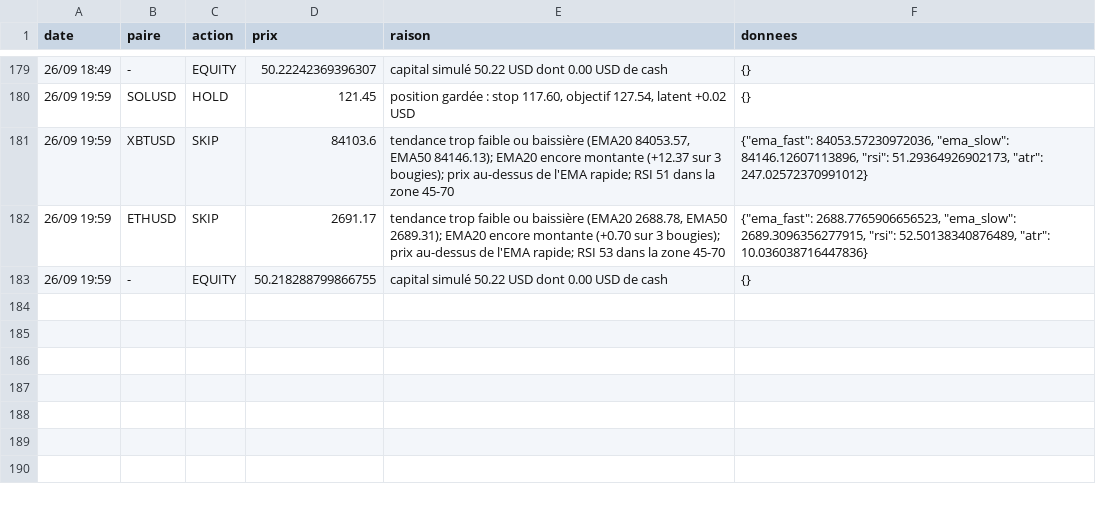
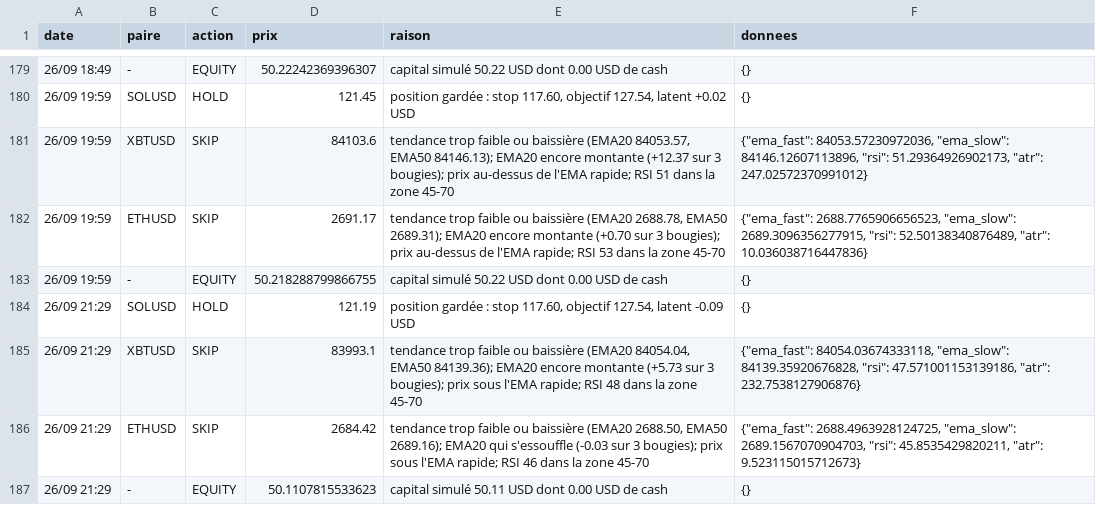
Before and after one commit to nftmooods/Public_App, a CSV file: KrakenPaperBot/data/decisions-agressif.csv, drawn as a sheet; only a part is shown, gaps mark what is left out.

```diff
--- a/KrakenPaperBot/data/decisions-agressif.csv
+++ b/KrakenPaperBot/data/decisions-agressif.csv
@@ -183 +183,5 @@ date,paire,action,prix,raison,donnees
 26/09 19:59,-,EQUITY,50.218288799866755,capital simulé 50.22 USD dont 0.00 USD de cash,{}
+26/09 21:29,SOLUSD,HOLD,121.19,"position gardée : stop 117.60, objectif 127.54, latent -0.09 USD",{}
+26/09 21:29,XBTUSD,SKIP,83993.1,"tendance trop faible ou baissière (EMA20 84054.04, EMA50 84139.36); EMA20 encore montante (+5.73 sur 3 bougies); prix sous l'EMA rapide; RSI 48 dans la zone 45-70","{""ema_fast"": 84054.03674333118, ""ema_slow"": 84139.35920676828, ""rsi"": 47.571001153139186, ""atr"": 232.7538127906876}"
+26/09 21:29,ETHUSD,SKIP,2684.42,"tendance trop faible ou baissière (EMA20 2688.50, EMA50 2689.16); EMA20 qui s'essouffle (-0.03 sur 3 bougies); prix sous l'EMA rapide; RSI 46 dans la zone 45-70","{""ema_fast"": 2688.4963928124725, ""ema_slow"": 2689.1567070904703, ""rsi"": 45.8535429820211, ""atr"": 9.523115015712673}"
+26/09 21:29,-,EQUITY,50.1107815533623,capital simulé 50.11 USD dont 0.00 USD de cash,{}
```
Also changed, not shown: KrakenPaperBot/data/decisions-prudent.csv, 3 other files.
